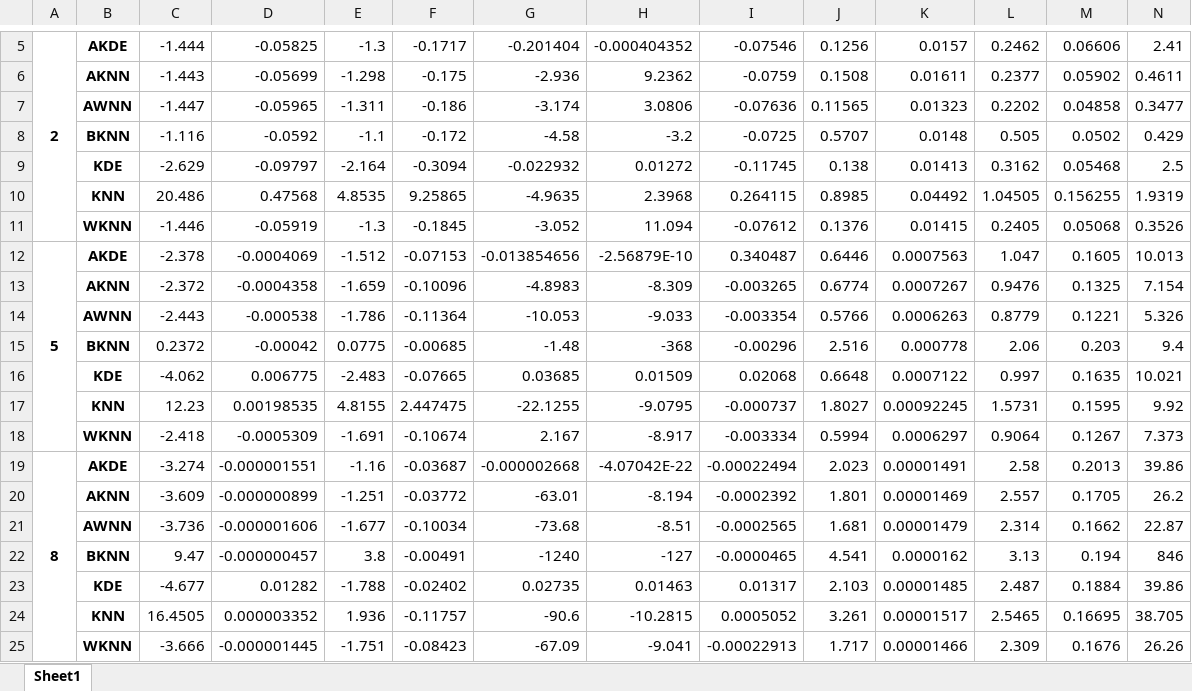
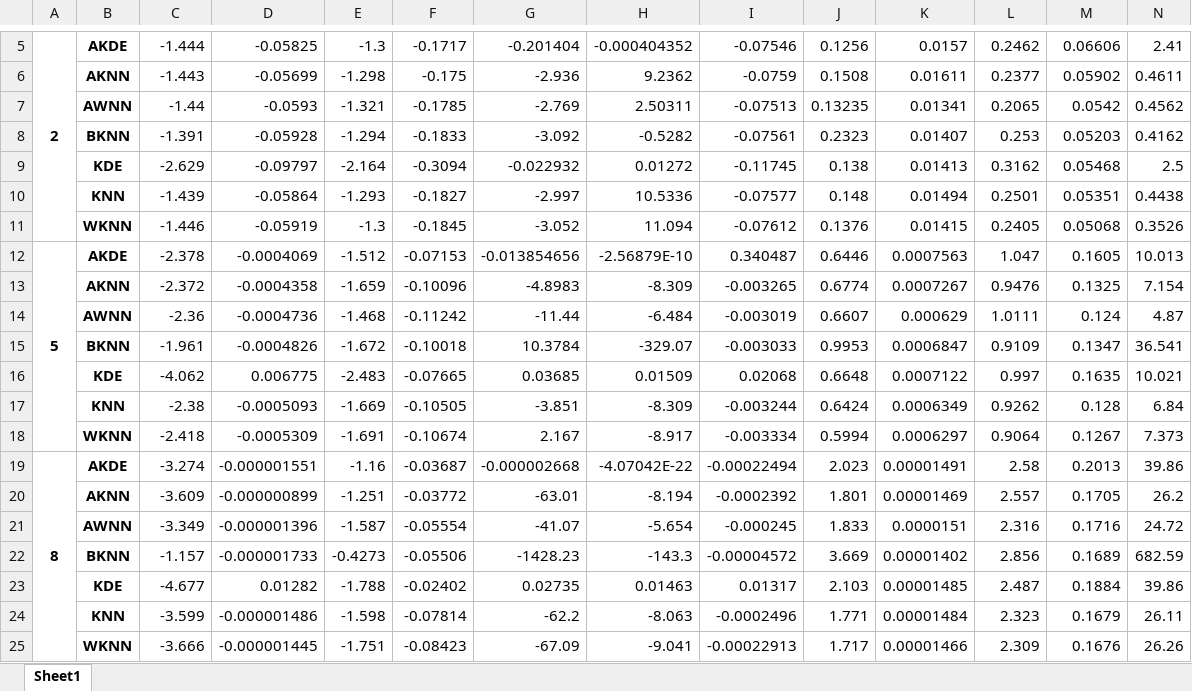
Before and after one commit to Karlmyh/NNDAD, an Excel workbook: sorted_result/simulation_summary.xlsx, sheet Sheet1, drawn as a sheet; only a part is shown, gaps mark what is left out; values as stored, in another font and other column widths than the file's, no borders; removed rows and columns are numbered as before the commit, all else as after; rows hold the shown columns only; the diff names each change by its address in the sheet, - before the commit and + after, or states it on an @@ line.

```diff
--- a/sorted_result/simulation_summary.xlsx (sheet Sheet1)
+++ b/sorted_result/simulation_summary.xlsx (sheet Sheet1)
-row 7:  | AWNN | -1.447 | -0.05965 | -1.311 | -0.186 | -3.174 | 3.0806 | -0.07636 | 0.11565 | 0.01323 | 0.2202 | 0.04858 | 0.3477
-row 8:  | BKNN | -1.116 | -0.0592 | -1.1 | -0.172 | -4.58 | -3.2 | -0.0725 | 0.5707 | 0.0148 | 0.505 | 0.0502 | 0.429
+row 7:  | AWNN | -1.44 | -0.0593 | -1.321 | -0.1785 | -2.769 | 2.50311 | -0.07513 | 0.13235 | 0.01341 | 0.2065 | 0.0542 | 0.4562
+row 8:  | BKNN | -1.391 | -0.05928 | -1.294 | -0.1833 | -3.092 | -0.5282 | -0.07561 | 0.2323 | 0.01407 | 0.253 | 0.05203 | 0.4162
-row 10:  | KNN | 20.486 | 0.47568 | 4.8535 | 9.25865 | -4.9635 | 2.3968 | 0.264115 | 0.8985 | 0.04492 | 1.04505 | 0.156255 | 1.9319
+row 10:  | KNN | -1.439 | -0.05864 | -1.293 | -0.1827 | -2.997 | 10.5336 | -0.07577 | 0.148 | 0.01494 | 0.2501 | 0.05351 | 0.4438
-row 14:  | AWNN | -2.443 | -0.000538 | -1.786 | -0.11364 | -10.053 | -9.033 | -0.003354 | 0.5766 | 0.0006263 | 0.8779 | 0.1221 | 5.326
-row 15:  | BKNN | 0.2372 | -0.00042 | 0.0775 | -0.00685 | -1.48 | -368 | -0.00296 | 2.516 | 0.000778 | 2.06 | 0.203 | 9.4
+row 14:  | AWNN | -2.36 | -0.0004736 | -1.468 | -0.11242 | -11.44 | -6.484 | -0.003019 | 0.6607 | 0.000629 | 1.0111 | 0.124 | 4.87
+row 15:  | BKNN | -1.961 | -0.0004826 | -1.672 | -0.10018 | 10.3784 | -329.07 | -0.003033 | 0.9953 | 0.0006847 | 0.9109 | 0.1347 | 36.541
-row 17:  | KNN | 12.23 | 0.00198535 | 4.8155 | 2.447475 | -22.1255 | -9.0795 | -0.000737 | 1.8027 | 0.00092245 | 1.5731 | 0.1595 | 9.92
+row 17:  | KNN | -2.38 | -0.0005093 | -1.669 | -0.10505 | -3.851 | -8.309 | -0.003244 | 0.6424 | 0.0006349 | 0.9262 | 0.128 | 6.84
-row 21:  | AWNN | -3.736 | -0.000001606 | -1.677 | -0.10034 | -73.68 | -8.51 | -0.0002565 | 1.681 | 0.00001479 | 2.314 | 0.1662 | 22.87
-row 22:  | BKNN | 9.47 | -0.000000457 | 3.8 | -0.00491 | -1240 | -127 | -0.0000465 | 4.541 | 0.0000162 | 3.13 | 0.194 | 846
+row 21:  | AWNN | -3.349 | -0.000001396 | -1.587 | -0.05554 | -41.07 | -5.654 | -0.000245 | 1.833 | 0.0000151 | 2.316 | 0.1716 | 24.72
+row 22:  | BKNN | -1.157 | -0.000001733 | -0.4273 | -0.05506 | -1428.23 | -143.3 | -0.00004572 | 3.669 | 0.00001402 | 2.856 | 0.1689 | 682.59
-row 24:  | KNN | 16.4505 | 0.000003352 | 1.936 | -0.11757 | -90.6 | -10.2815 | 0.0005052 | 3.261 | 0.00001517 | 2.5465 | 0.16695 | 38.705
+row 24:  | KNN | -3.599 | -0.000001486 | -1.598 | -0.07814 | -62.2 | -8.063 | -0.0002496 | 1.771 | 0.00001484 | 2.323 | 0.1679 | 26.11
```
Also changed, not shown: sorted_result/realdata_summary.xlsx, 2 other files.
